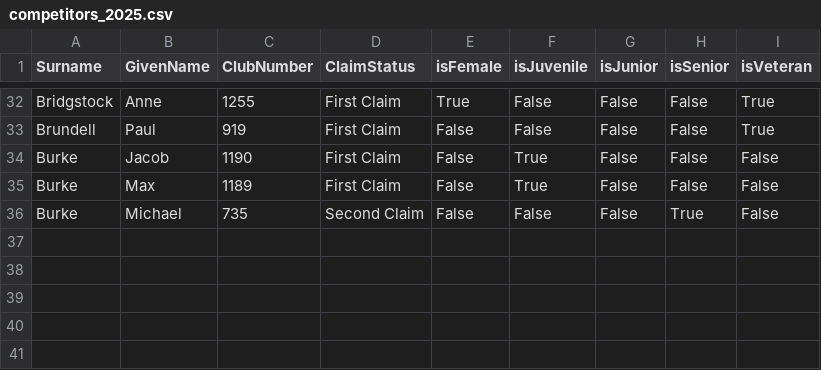
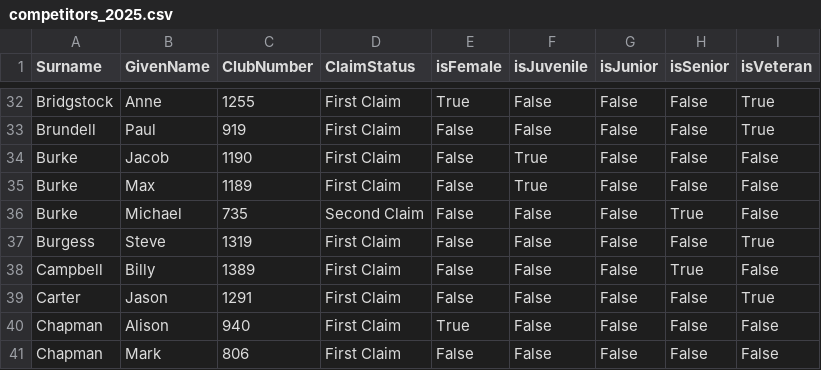
Before and after one commit to WellandValleyCC/WellandValleyCC.github.io, a CSV file: data/competitors_2025.csv, drawn as a sheet; only a part is shown, gaps mark what is left out; the diff names each change by its address in the sheet, - before the commit and + after, or states it on an @@ line.

```diff
--- a/data/competitors_2025.csv
+++ b/data/competitors_2025.csv
+row 37: Burgess | Steve | 1319 | First Claim | False | False | False | False | True
+row 38: Campbell | Billy | 1389 | First Claim | False | False | False | True | False
+row 39: Carter | Jason | 1291 | First Claim | False | False | False | False | True
+row 40: Chapman | Alison | 940 | First Claim | True | False | False | False | False
+row 41: Chapman | Mark | 806 | First Claim | False | False | False | False | False
```
